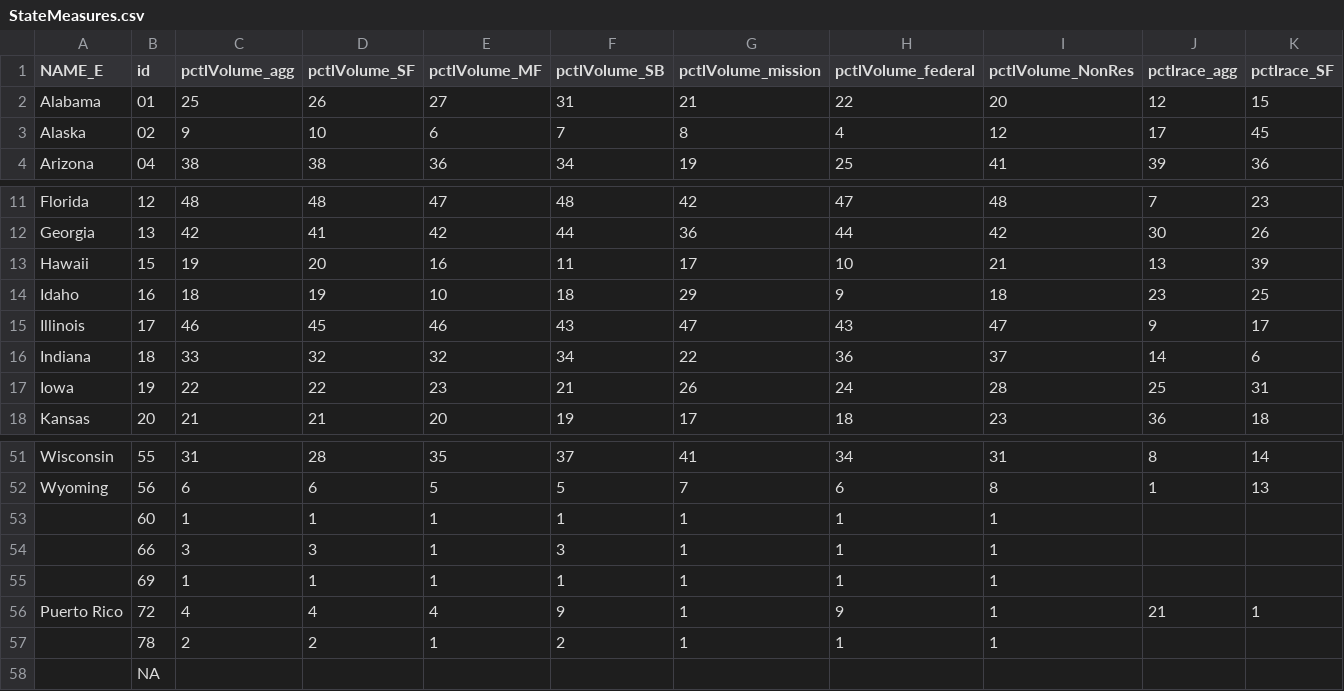
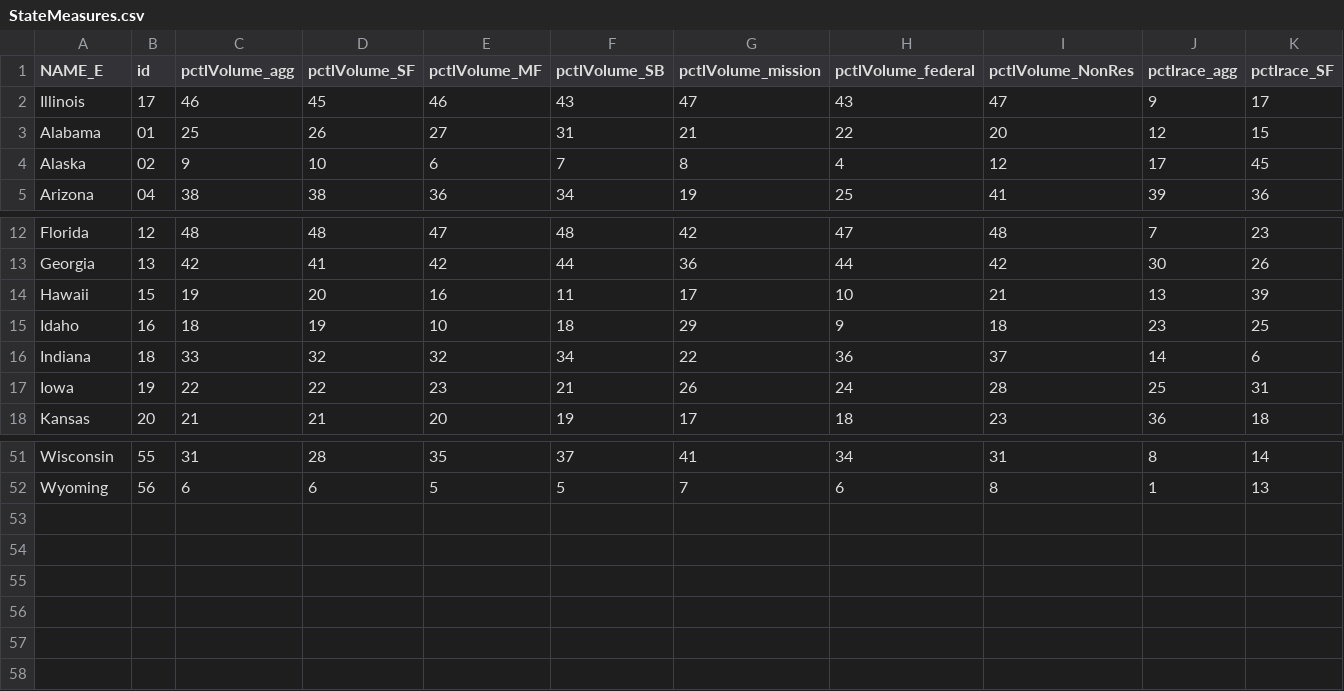
Before and after one commit to UrbanInstitute/capital-investment-flows, a CSV file: data/StateMeasures.csv, drawn as a sheet; only a part is shown, gaps mark what is left out; removed rows and columns are numbered as before the commit, all else as after; rows hold the shown columns only; the diff names each change by its address in the sheet, - before the commit and + after, or states it on an @@ line.

```diff
--- a/data/StateMeasures.csv
+++ b/data/StateMeasures.csv
@@ row 15 moved to row 2: Illinois @@
-row 53:  | 60 | 1 | 1 | 1 | 1 | 1 | 1 | 1
-row 54:  | 66 | 3 | 3 | 1 | 3 | 1 | 1 | 1
-row 55:  | 69 | 1 | 1 | 1 | 1 | 1 | 1 | 1
-row 56: Puerto Rico | 72 | 4 | 4 | 4 | 9 | 1 | 9 | 1 | 21 | 1
-row 57:  | 78 | 2 | 2 | 1 | 2 | 1 | 1 | 1
-row 58:  | NA
```
Also changed, not shown: data/CityMeasures.csv, data/CountyMeasures.csv, 2 other files.
